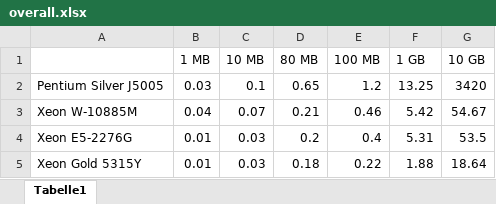
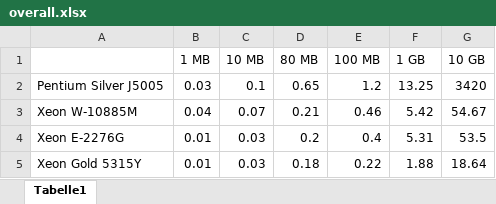
Before and after one commit to VXAPPS/sgx-benchmark, an Excel workbook: data/overall.xlsx, sheet Tabelle1, drawn as a sheet; values as stored, in another font and other column widths than the file's, no borders; charts and pictures not drawn; the diff names each change by its address in the sheet, - before the commit and + after, or states it on an @@ line.

```diff
--- a/data/overall.xlsx (sheet Tabelle1)
+++ b/data/overall.xlsx (sheet Tabelle1)
-A4: Xeon E5-2276G
+A4: Xeon E-2276G
```
Also changed, not shown: charts or pictures, 8 other files.
